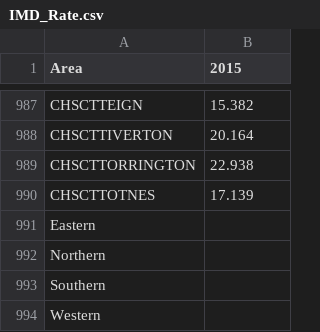
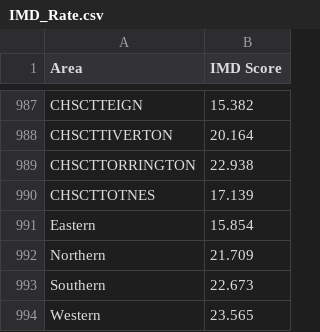
Before and after one commit to Devon-County-Council/jsna, a CSV file: IMD_Rate.csv, drawn as a sheet; only a part is shown, gaps mark what is left out; the diff names each change by its address in the sheet, - before the commit and + after, or states it on an @@ line.

Commit message:
Add files via upload

```diff
--- a/IMD_Rate.csv
+++ b/IMD_Rate.csv
-B1: 2015
+B1: IMD Score
-B991 (IMD Score): (empty)
+B991 (IMD Score): 15.854
-B992 (IMD Score): (empty)
+B992 (IMD Score): 21.709
-B993 (IMD Score): (empty)
+B993 (IMD Score): 22.673
-B994 (IMD Score): (empty)
+B994 (IMD Score): 23.565
```
